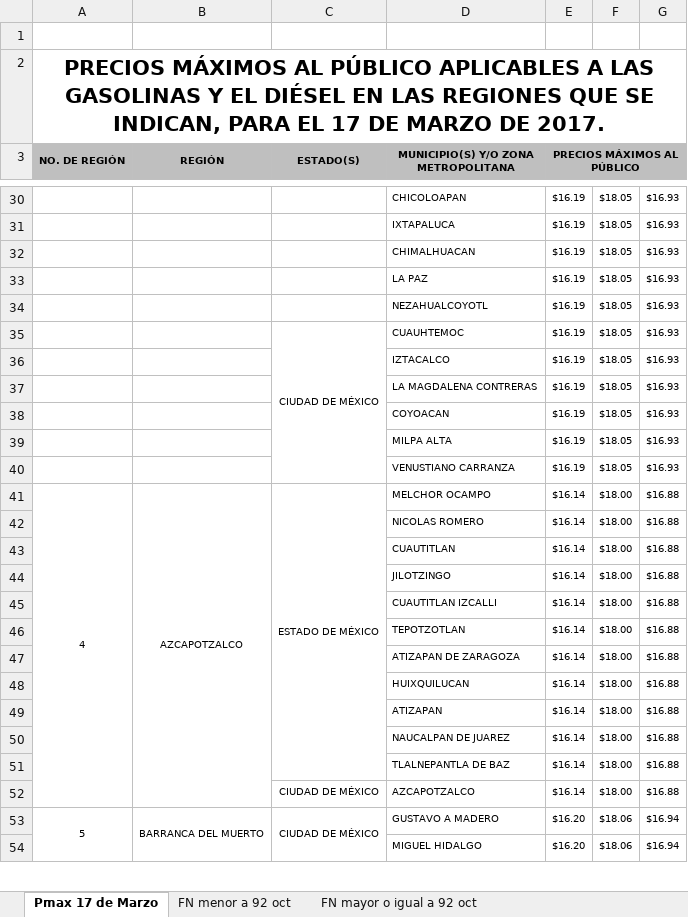
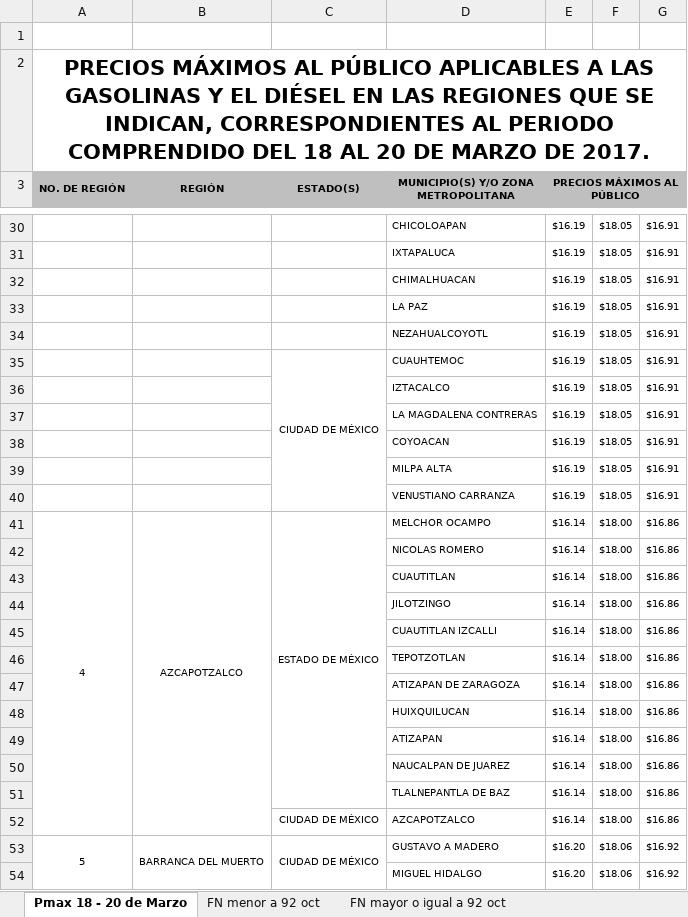
Before and after one commit to migueloruiz/GasParser, an Excel workbook: src/private/gasolina.xlsx, sheet Pmax 18 - 20 de Marzo, drawn as a sheet; only a part is shown, gaps mark what is left out; values as stored, in another font and other column widths than the file's, no borders; the diff covers the shown part only; the diff names each change by its address in the sheet, - before the commit and + after, or states it on an @@ line.

```diff
--- a/src/private/gasolina.xlsx (sheet Pmax 18 - 20 de Marzo)
+++ b/src/private/gasolina.xlsx (sheet Pmax 18 - 20 de Marzo)
-sheet tab: Pmax 17 de Marzo
+sheet tab: Pmax 18 - 20 de Marzo
-A2 (NO. DE REGIÓN): …SE INDICAN, PARA EL 17 DE MARZO…
+A2 (NO. DE REGIÓN): …SE INDICAN, CORRESPONDIENTES AL PERIODO COMPRENDIDO DEL 18 AL 20 DE MARZO…
-G30:G40: $16.93
+G30:G40: $16.91
-G41:G52: $16.88
+G41:G52: $16.86
-G53:G54: $16.94
+G53:G54: $16.92
```
Also changed, not shown: 1415 edited cells elsewhere in this sheet, sheet FN menor a 92 oct, sheet FN mayor o igual a 92 oct, 1 other file.
